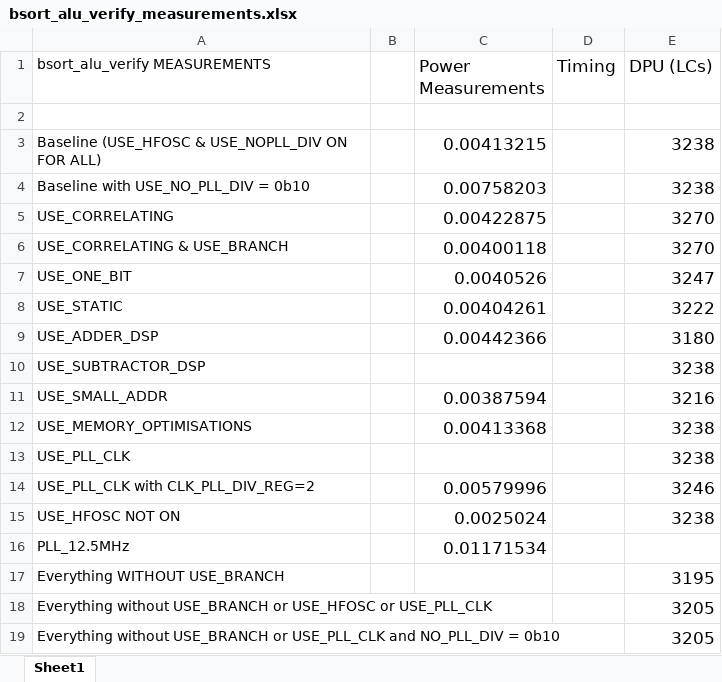
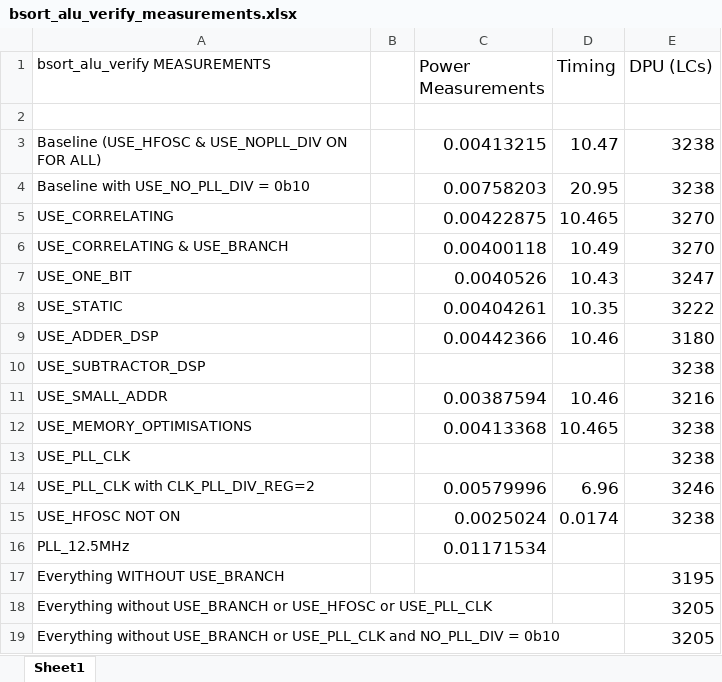
Before and after one commit to suchanekj/f-of-e-tools, an Excel workbook: verilog/hardware/processor/source/bsort_alu_verify/bsort_alu_verify_measurements.xlsx, sheet Sheet1, drawn as a sheet; values as stored, in another font and other column widths than the file's, no borders; the diff names each change by its address in the sheet, - before the commit and + after, or states it on an @@ line.

Commit message:
Spreadsheet with global measurements

```diff
--- a/verilog/hardware/processor/source/bsort_alu_verify/bsort_alu_verify_measurements.xlsx (sheet Sheet1)
+++ b/verilog/hardware/processor/source/bsort_alu_verify/bsort_alu_verify_measurements.xlsx (sheet Sheet1)
-D3 (Timing): (empty)
+D3 (Timing): 10.47
-D4 (Timing): (empty)
+D4 (Timing): 20.95
-D5 (Timing): (empty)
+D5 (Timing): 10.465
-D6 (Timing): (empty)
+D6 (Timing): 10.49
-D7 (Timing): (empty)
+D7 (Timing): 10.43
-D8 (Timing): (empty)
+D8 (Timing): 10.35
-D9 (Timing): (empty)
+D9 (Timing): 10.46
-D11 (Timing): (empty)
+D11 (Timing): 10.46
-D12 (Timing): (empty)
+D12 (Timing): 10.465
-D14 (Timing): (empty)
+D14 (Timing): 6.96
-D15 (Timing): (empty)
+D15 (Timing): 0.0174
```
